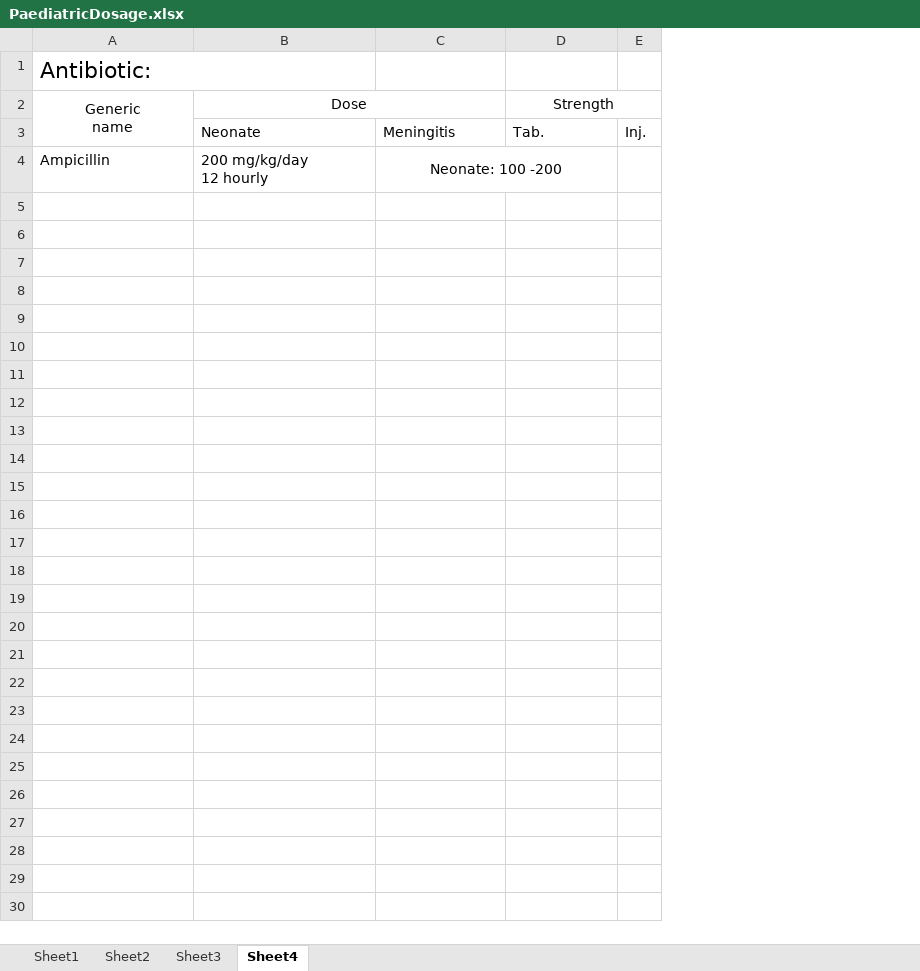
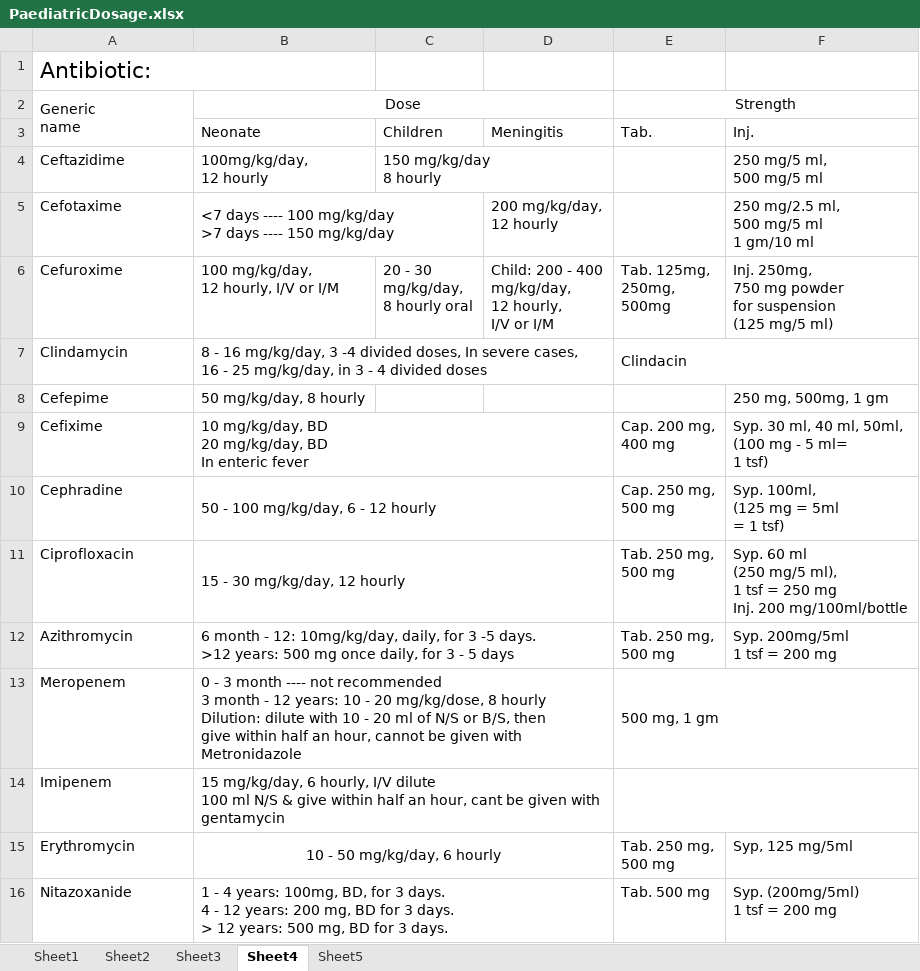
Before and after one commit to shahratin/notes, an Excel workbook: PaediatricDosage.xlsx, sheet Sheet4, drawn as a sheet; values as stored, in another font and other column widths than the file's, no borders; removed rows and columns are numbered as before the commit, all else as after; ↵ is a line break in a cell; the diff names each change by its address in the sheet, - before the commit and + after, or states it on an @@ line.

Commit message:
Updated paediatric dosage

```diff
--- a/PaediatricDosage.xlsx (sheet Sheet4)
+++ b/PaediatricDosage.xlsx (sheet Sheet4)
+sheet tab: Sheet5
+column C, row 3: Children
-column E, row 3: Inj.
+column F, row 3: Inj.
-A2 alignment: center
+A2 alignment: left
-row 4: Ampicillin | 200 mg/kg/day ↵ 12 hourly | Neonate: 100 -200
+row 4: Ceftazidime | 100mg/kg/day, ↵ 12 hourly | 150 mg/kg/day ↵ 8 hourly |  |  | 250 mg/5 ml, ↵ 500 mg/5 ml
+row 5: Cefotaxime | <7 days ---- 100 mg/kg/day ↵ >7 days ---- 150 mg/kg/day |  | 200 mg/kg/day, ↵ 12 hourly |  | 250 mg/2.5 ml, ↵ 500 mg/5 ml ↵ 1 gm/10 ml
+row 6: Cefuroxime | 100 mg/kg/day, ↵ 12 hourly, I/V or I/M | 20 - 30 ↵ mg/kg/day, ↵ 8 hourly oral | Child: 200 - 400 ↵ mg/kg/day, ↵ 12 hourly, ↵ I/V or I/M | Tab. 125mg, ↵ 250mg, ↵ 500mg | Inj. 250mg, ↵ 750 mg powder ↵ for suspension ↵ (125 mg/5 ml)
+row 7: Clindamycin | 8 - 16 mg/kg/day, 3 -4 divided doses, In severe cases, ↵ 16 - 25 mg/kg/day, in 3 - 4 divided doses |  |  | Clindacin
+row 8: Cefepime | 50 mg/kg/day, 8 hourly |  |  |  | 250 mg, 500mg, 1 gm
+row 9: Cefixime | 10 mg/kg/day, BD ↵ 20 mg/kg/day, BD ↵ In enteric fever |  |  | Cap. 200 mg, ↵ 400 mg | Syp. 30 ml, 40 ml, 50ml, ↵ (100 mg - 5 ml= ↵ 1 tsf)
+row 10: Cephradine | 50 - 100 mg/kg/day, 6 - 12 hourly |  |  | Cap. 250 mg, ↵ 500 mg | Syp. 100ml, ↵ (125 mg = 5ml ↵ = 1 tsf)
+row 11: Ciprofloxacin | 15 - 30 mg/kg/day, 12 hourly |  |  | Tab. 250 mg, ↵ 500 mg | Syp. 60 ml ↵ (250 mg/5 ml), ↵ 1 tsf = 250 mg ↵ Inj. 200 mg/100ml/bottle
+row 12: Azithromycin | 6 month - 12: 10mg/kg/day, daily, for 3 -5 days. ↵ >12 years: 500 mg once daily, for 3 - 5 days |  |  | Tab. 250 mg, ↵ 500 mg | Syp. 200mg/5ml ↵ 1 tsf = 200 mg
+row 13: Meropenem | 0 - 3 month ---- not recommended ↵ 3 month - 12 years: 10 - 20 mg/kg/dose, 8 hourly ↵ Dilution: dilute with 10 - 20 ml of N/S or B/S, then ↵ give within half an hour, cannot be given with Metronidazole |  |  | 500 mg, 1 gm
+row 14: Imipenem | 15 mg/kg/day, 6 hourly, I/V dilute ↵ 100 ml N/S & give within half an hour, cant be given with gentamycin
+row 15: Erythromycin | 10 - 50 mg/kg/day, 6 hourly |  |  | Tab. 250 mg, ↵ 500 mg | Syp, 125 mg/5ml
+row 16: Nitazoxanide | 1 - 4 years: 100mg, BD, for 3 days. ↵ 4 - 12 years: 200 mg, BD for 3 days. ↵ > 12 years: 500 mg, BD for 3 days. |  |  | Tab. 500 mg | Syp. (200mg/5ml) ↵ 1 tsf = 200 mg
```
Also changed, not shown: sheet Sheet3.
